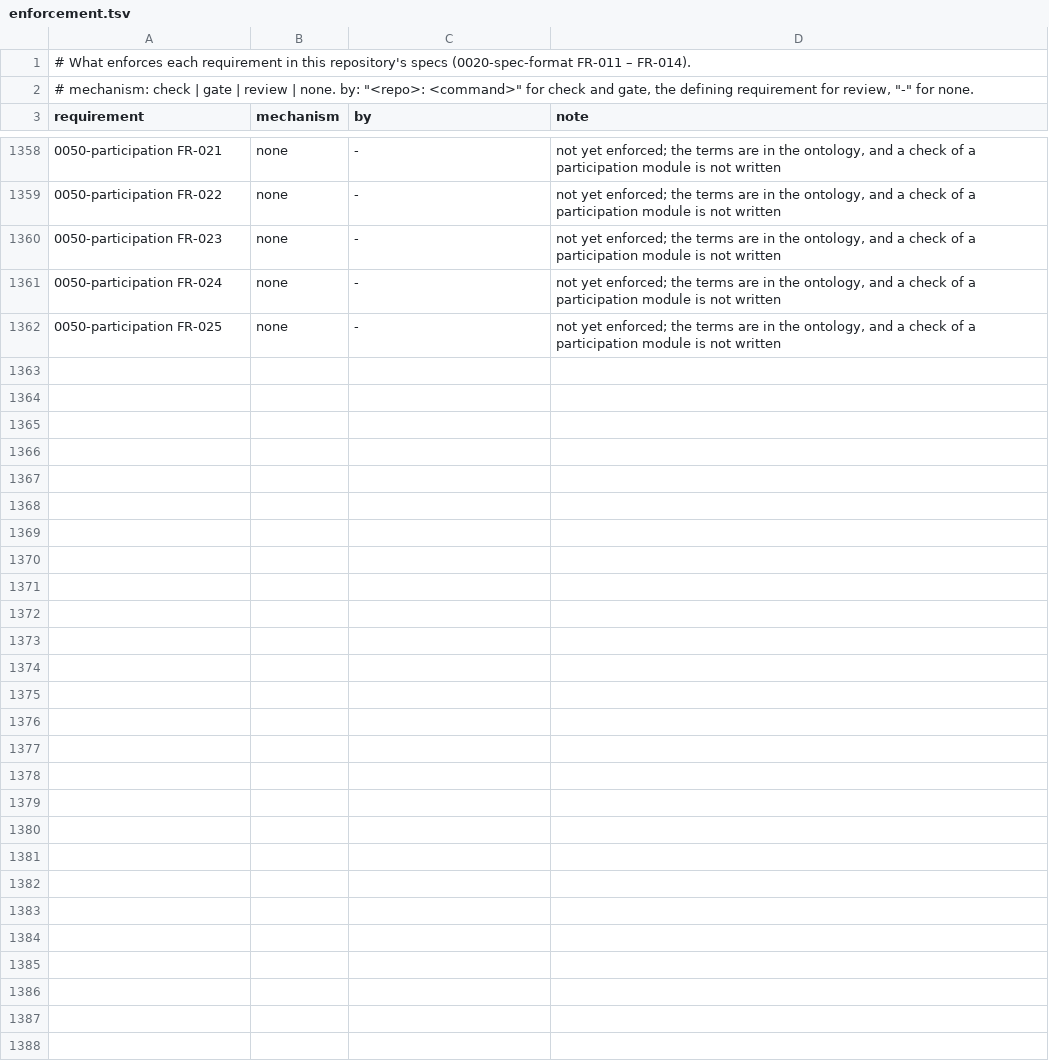
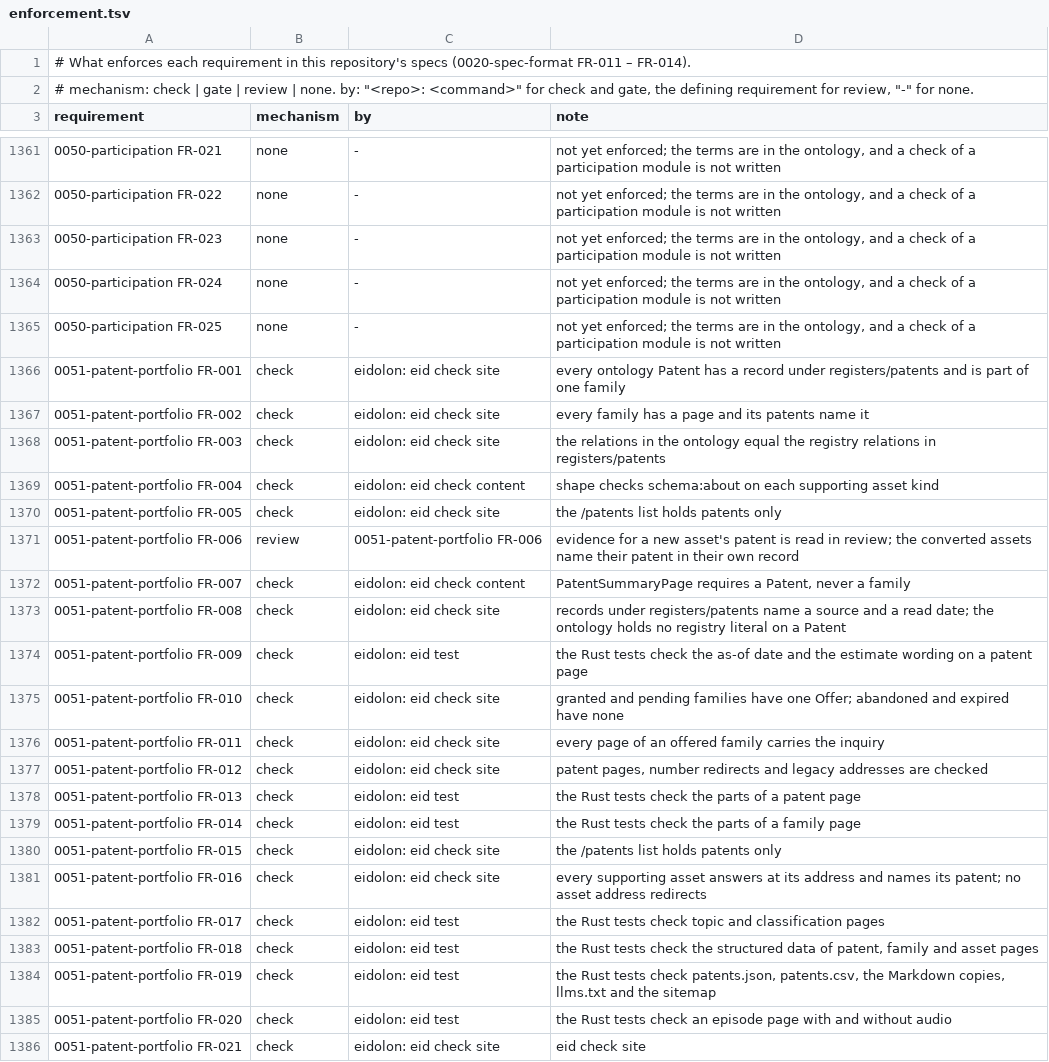
Before and after one commit to intellectual-frontiers/.github, a TSV file: spec-kit/enforcement.tsv, drawn as a sheet; only a part is shown, gaps mark what is left out; the diff covers the shown part only; the diff names each change by its address in the sheet, - before the commit and + after, or states it on an @@ line.

```diff
--- a/spec-kit/enforcement.tsv
+++ b/spec-kit/enforcement.tsv
+row 1366: 0051-patent-portfolio FR-001 | check | eidolon: eid check site | every ontology Patent has a record under registers/patents and is part of one family
+row 1367: 0051-patent-portfolio FR-002 | check | eidolon: eid check site | every family has a page and its patents name it
+row 1368: 0051-patent-portfolio FR-003 | check | eidolon: eid check site | the relations in the ontology equal the registry relations in registers/patents
+row 1369: 0051-patent-portfolio FR-004 | check | eidolon: eid check content | shape checks schema:about on each supporting asset kind
+row 1370: 0051-patent-portfolio FR-005 | check | eidolon: eid check site | the /patents list holds patents only
+row 1371: 0051-patent-portfolio FR-006 | review | 0051-patent-portfolio FR-006 | evidence for a new asset's patent is read in review; the converted assets name their patent in their own record
+row 1372: 0051-patent-portfolio FR-007 | check | eidolon: eid check content | PatentSummaryPage requires a Patent, never a family
+row 1373: 0051-patent-portfolio FR-008 | check | eidolon: eid check site | records under registers/patents name a source and a read date; the ontology holds no registry literal on a Patent
+row 1374: 0051-patent-portfolio FR-009 | check | eidolon: eid test | the Rust tests check the as-of date and the estimate wording on a patent page
+row 1375: 0051-patent-portfolio FR-010 | check | eidolon: eid check site | granted and pending families have one Offer; abandoned and expired have none
+row 1376: 0051-patent-portfolio FR-011 | check | eidolon: eid check site | every page of an offered family carries the inquiry
+row 1377: 0051-patent-portfolio FR-012 | check | eidolon: eid check site | patent pages, number redirects and legacy addresses are checked
+row 1378: 0051-patent-portfolio FR-013 | check | eidolon: eid test | the Rust tests check the parts of a patent page
+row 1379: 0051-patent-portfolio FR-014 | check | eidolon: eid test | the Rust tests check the parts of a family page
+row 1380: 0051-patent-portfolio FR-015 | check | eidolon: eid check site | the /patents list holds patents only
+row 1381: 0051-patent-portfolio FR-016 | check | eidolon: eid check site | every supporting asset answers at its address and names its patent; no asset address redirects
+row 1382: 0051-patent-portfolio FR-017 | check | eidolon: eid test | the Rust tests check topic and classification pages
+row 1383: 0051-patent-portfolio FR-018 | check | eidolon: eid test | the Rust tests check the structured data of patent, family and asset pages
+row 1384: 0051-patent-portfolio FR-019 | check | eidolon: eid test | the Rust tests check patents.json, patents.csv, the Markdown copies, llms.txt and the sitemap
+row 1385: 0051-patent-portfolio FR-020 | check | eidolon: eid test | the Rust tests check an episode page with and without audio
+row 1386: 0051-patent-portfolio FR-021 | check | eidolon: eid check site | eid check site
```
Also changed, not shown: 3 added rows elsewhere in this file, 6 other files.
